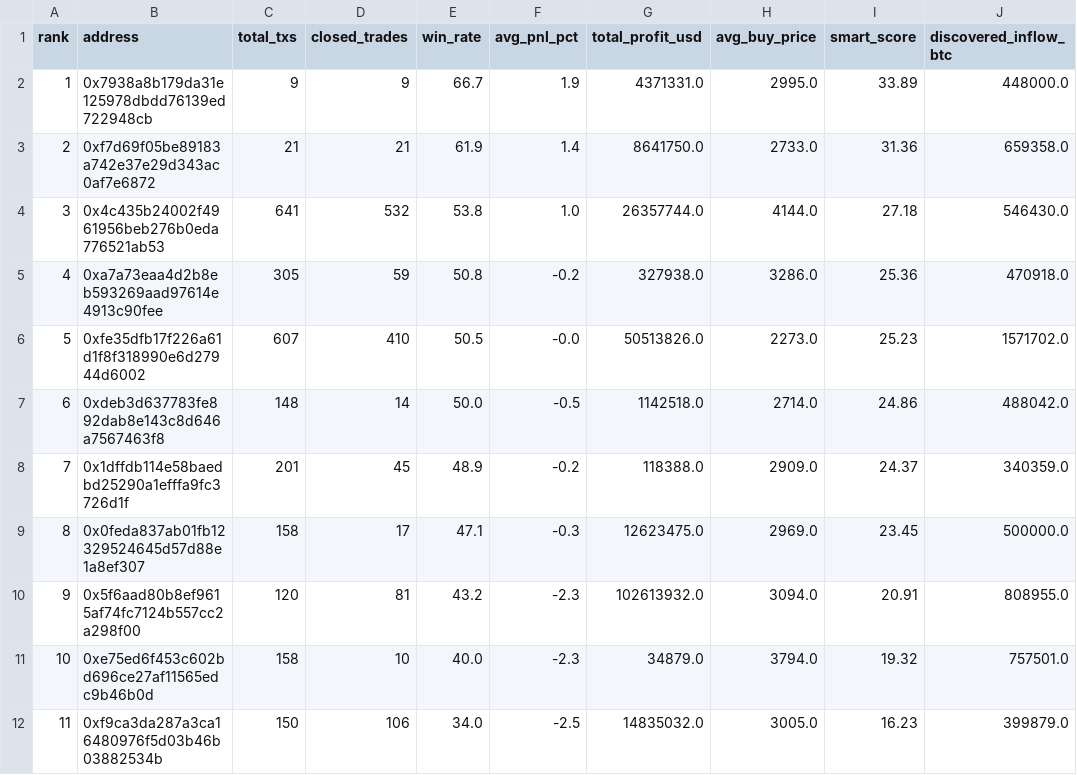
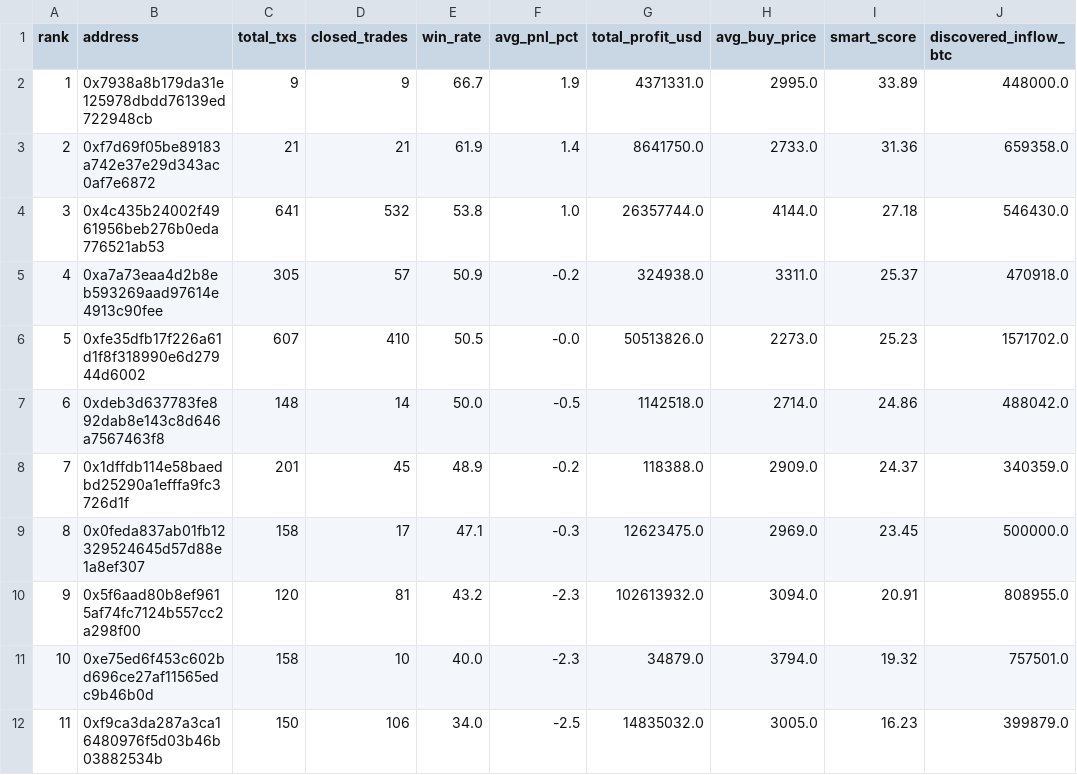
Before and after one commit to nierozgarniety/grubasy-tracker, a CSV file: grubasy_ranking.csv, drawn as a sheet; only a part is shown; the diff names each change by its address in the sheet, - before the commit and + after, or states it on an @@ line.

Commit message:
Update 2026-08-08 01:21 UTC

```diff
--- a/grubasy_ranking.csv
+++ b/grubasy_ranking.csv
-D5 (closed_trades): 59
+D5 (closed_trades): 57
-E5 (win_rate): 50.8
+E5 (win_rate): 50.9
-G5 (total_profit_usd): 327938.0
+G5 (total_profit_usd): 324938.0
-H5 (avg_buy_price): 3286.0
+H5 (avg_buy_price): 3311.0
-I5 (smart_score): 25.36
+I5 (smart_score): 25.37
```
